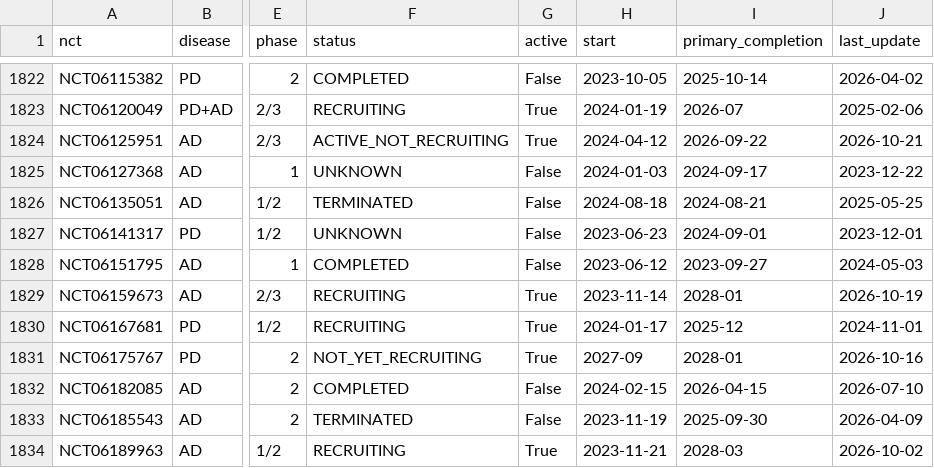
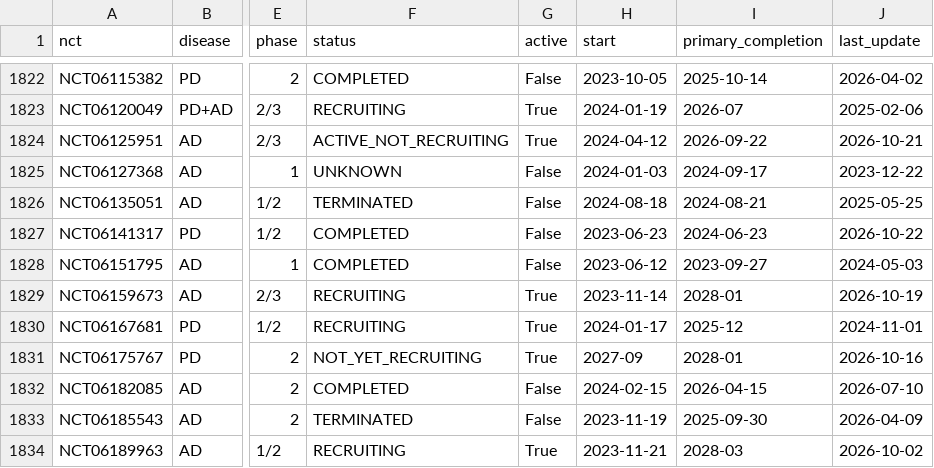
Before and after one commit to rddtrace-lab/neurotrials, a CSV file: data/trials_latest.csv, drawn as a sheet; only a part is shown, gaps mark what is left out; the diff covers the shown part only; the diff names each change by its address in the sheet, - before the commit and + after, or states it on an @@ line.

```diff
--- a/data/trials_latest.csv
+++ b/data/trials_latest.csv
-F1827 (status): UNKNOWN
+F1827 (status): COMPLETED
-I1827 (primary_completion): 2024-09-01
+I1827 (primary_completion): 2024-06-23
-J1827 (last_update): 2023-12-01
+J1827 (last_update): 2026-10-22
```
Also changed, not shown: 1 added row and 14 edited cells elsewhere in this file, data/cart/events.csv, data/cart/trials_latest.csv, 4 other files.
